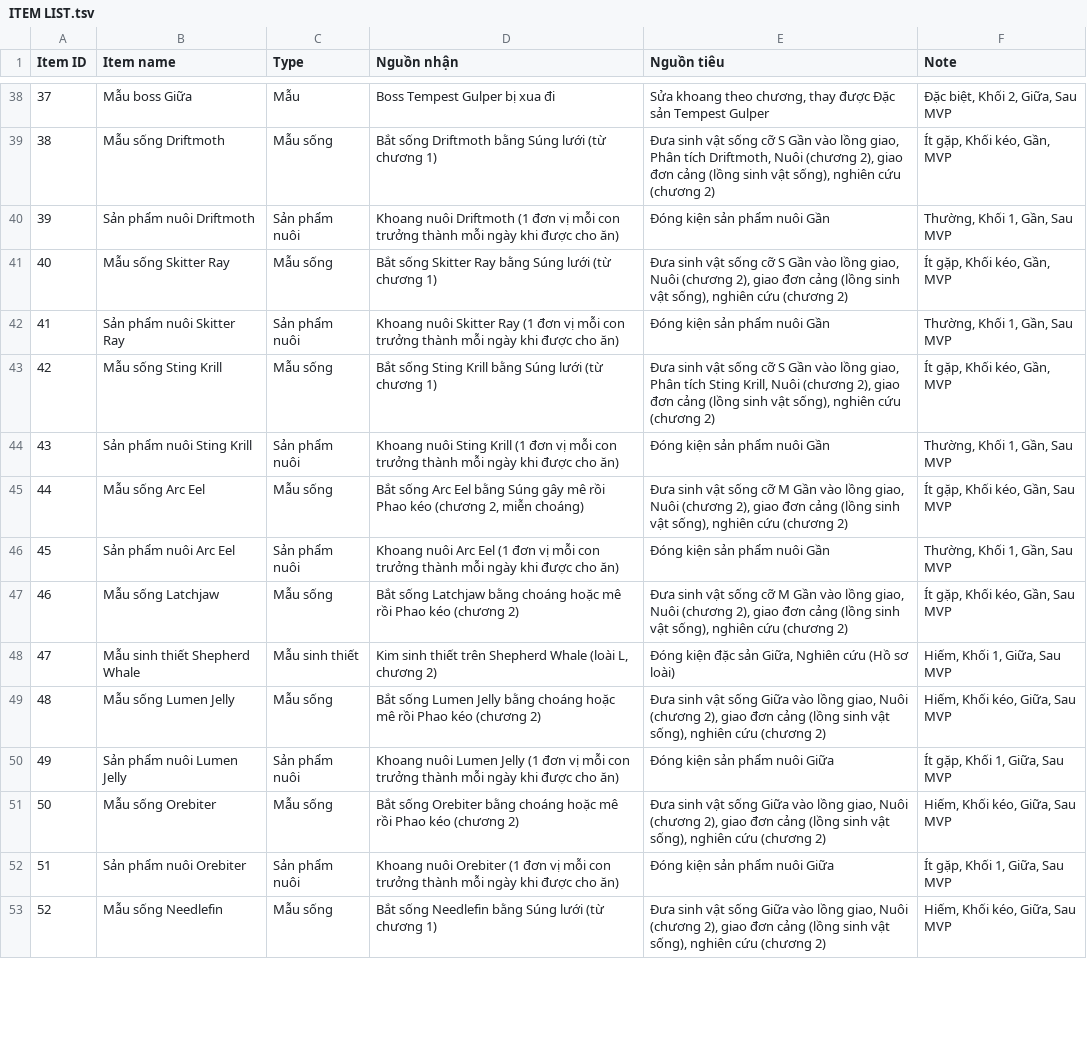
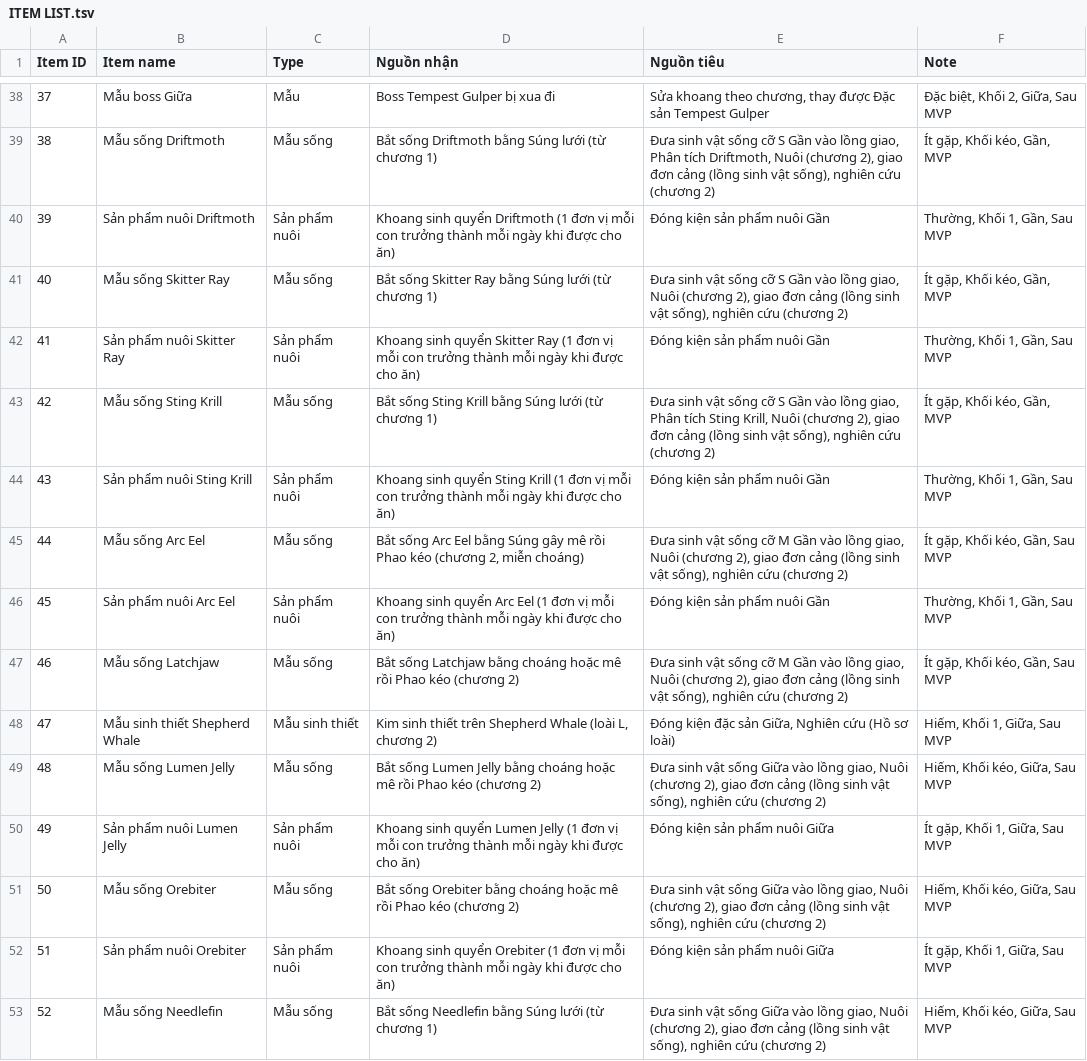
Before and after one commit to huycv18/DATN-SP27, a TSV file: projects/game-moi/gdd/sheet/ITEM LIST.tsv, drawn as a sheet; only a part is shown, gaps mark what is left out; the diff covers the shown part only.

```diff
--- a/projects/game-moi/gdd/sheet/ITEM LIST.tsv
+++ b/projects/game-moi/gdd/sheet/ITEM LIST.tsv
@@ -39,9 +39,9 @@ Item ID	Item name	Type	Nguồn nhận	Nguồn tiêu	Note
 38	Mẫu sống Driftmoth	Mẫu sống	Bắt sống Driftmoth bằng Súng lưới (từ chương 1)	Đưa sinh vật sống cỡ S Gần vào lồng giao, Phân tích Driftmoth, Nuôi (chương 2), giao đơn cảng (lồng sinh vật sống), nghiên cứu (chương 2)	Ít gặp, Khối kéo, Gần, MVP
-39	Sản phẩm nuôi Driftmoth	Sản phẩm nuôi	Khoang nuôi Driftmoth (1 đơn vị mỗi con trưởng thành mỗi ngày khi được cho ăn)	Đóng kiện sản phẩm nuôi Gần	Thường, Khối 1, Gần, Sau MVP
+39	Sản phẩm nuôi Driftmoth	Sản phẩm nuôi	Khoang sinh quyển Driftmoth (1 đơn vị mỗi con trưởng thành mỗi ngày khi được cho ăn)	Đóng kiện sản phẩm nuôi Gần	Thường, Khối 1, Gần, Sau MVP
 40	Mẫu sống Skitter Ray	Mẫu sống	Bắt sống Skitter Ray bằng Súng lưới (từ chương 1)	Đưa sinh vật sống cỡ S Gần vào lồng giao, Nuôi (chương 2), giao đơn cảng (lồng sinh vật sống), nghiên cứu (chương 2)	Ít gặp, Khối kéo, Gần, MVP
-41	Sản phẩm nuôi Skitter Ray	Sản phẩm nuôi	Khoang nuôi Skitter Ray (1 đơn vị mỗi con trưởng thành mỗi ngày khi được cho ăn)	Đóng kiện sản phẩm nuôi Gần	Thường, Khối 1, Gần, Sau MVP
+41	Sản phẩm nuôi Skitter Ray	Sản phẩm nuôi	Khoang sinh quyển Skitter Ray (1 đơn vị mỗi con trưởng thành mỗi ngày khi được cho ăn)	Đóng kiện sản phẩm nuôi Gần	Thường, Khối 1, Gần, Sau MVP
 42	Mẫu sống Sting Krill	Mẫu sống	Bắt sống Sting Krill bằng Súng lưới (từ chương 1)	Đưa sinh vật sống cỡ S Gần vào lồng giao, Phân tích Sting Krill, Nuôi (chương 2), giao đơn cảng (lồng sinh vật sống), nghiên cứu (chương 2)	Ít gặp, Khối kéo, Gần, MVP
-43	Sản phẩm nuôi Sting Krill	Sản phẩm nuôi	Khoang nuôi Sting Krill (1 đơn vị mỗi con trưởng thành mỗi ngày khi được cho ăn)	Đóng kiện sản phẩm nuôi Gần	Thường, Khối 1, Gần, Sau MVP
+43	Sản phẩm nuôi Sting Krill	Sản phẩm nuôi	Khoang sinh quyển Sting Krill (1 đơn vị mỗi con trưởng thành mỗi ngày khi được cho ăn)	Đóng kiện sản phẩm nuôi Gần	Thường, Khối 1, Gần, Sau MVP
 44	Mẫu sống Arc Eel	Mẫu sống	Bắt sống Arc Eel bằng Súng gây mê rồi Phao kéo (chương 2, miễn choáng)	Đưa sinh vật sống cỡ M Gần vào lồng giao, Nuôi (chương 2), giao đơn cảng (lồng sinh vật sống), nghiên cứu (chương 2)	Ít gặp, Khối kéo, Gần, Sau MVP
-45	Sản phẩm nuôi Arc Eel	Sản phẩm nuôi	Khoang nuôi Arc Eel (1 đơn vị mỗi con trưởng thành mỗi ngày khi được cho ăn)	Đóng kiện sản phẩm nuôi Gần	Thường, Khối 1, Gần, Sau MVP
+45	Sản phẩm nuôi Arc Eel	Sản phẩm nuôi	Khoang sinh quyển Arc Eel (1 đơn vị mỗi con trưởng thành mỗi ngày khi được cho ăn)	Đóng kiện sản phẩm nuôi Gần	Thường, Khối 1, Gần, Sau MVP
 46	Mẫu sống Latchjaw	Mẫu sống	Bắt sống Latchjaw bằng choáng hoặc mê rồi Phao kéo (chương 2)	Đưa sinh vật sống cỡ M Gần vào lồng giao, Nuôi (chương 2), giao đơn cảng (lồng sinh vật sống), nghiên cứu (chương 2)	Ít gặp, Khối kéo, Gần, Sau MVP
@@ -49,5 +49,5 @@ Item ID	Item name	Type	Nguồn nhận	Nguồn tiêu	Note
 48	Mẫu sống Lumen Jelly	Mẫu sống	Bắt sống Lumen Jelly bằng choáng hoặc mê rồi Phao kéo (chương 2)	Đưa sinh vật sống Giữa vào lồng giao, Nuôi (chương 2), giao đơn cảng (lồng sinh vật sống), nghiên cứu (chương 2)	Hiếm, Khối kéo, Giữa, Sau MVP
-49	Sản phẩm nuôi Lumen Jelly	Sản phẩm nuôi	Khoang nuôi Lumen Jelly (1 đơn vị mỗi con trưởng thành mỗi ngày khi được cho ăn)	Đóng kiện sản phẩm nuôi Giữa	Ít gặp, Khối 1, Giữa, Sau MVP
+49	Sản phẩm nuôi Lumen Jelly	Sản phẩm nuôi	Khoang sinh quyển Lumen Jelly (1 đơn vị mỗi con trưởng thành mỗi ngày khi được cho ăn)	Đóng kiện sản phẩm nuôi Giữa	Ít gặp, Khối 1, Giữa, Sau MVP
 50	Mẫu sống Orebiter	Mẫu sống	Bắt sống Orebiter bằng choáng hoặc mê rồi Phao kéo (chương 2)	Đưa sinh vật sống Giữa vào lồng giao, Nuôi (chương 2), giao đơn cảng (lồng sinh vật sống), nghiên cứu (chương 2)	Hiếm, Khối kéo, Giữa, Sau MVP
-51	Sản phẩm nuôi Orebiter	Sản phẩm nuôi	Khoang nuôi Orebiter (1 đơn vị mỗi con trưởng thành mỗi ngày khi được cho ăn)	Đóng kiện sản phẩm nuôi Giữa	Ít gặp, Khối 1, Giữa, Sau MVP
+51	Sản phẩm nuôi Orebiter	Sản phẩm nuôi	Khoang sinh quyển Orebiter (1 đơn vị mỗi con trưởng thành mỗi ngày khi được cho ăn)	Đóng kiện sản phẩm nuôi Giữa	Ít gặp, Khối 1, Giữa, Sau MVP
 52	Mẫu sống Needlefin	Mẫu sống	Bắt sống Needlefin bằng Súng lưới (từ chương 1)	Đưa sinh vật sống Giữa vào lồng giao, Nuôi (chương 2), giao đơn cảng (lồng sinh vật sống), nghiên cứu (chương 2)	Hiếm, Khối kéo, Giữa, Sau MVP
```
Also changed, not shown: 14 edited cells elsewhere in this file, projects/game-moi/gdd/sheet/Customer.tsv, projects/game-moi/gdd/sheet/Day.tsv, 12 other files.
